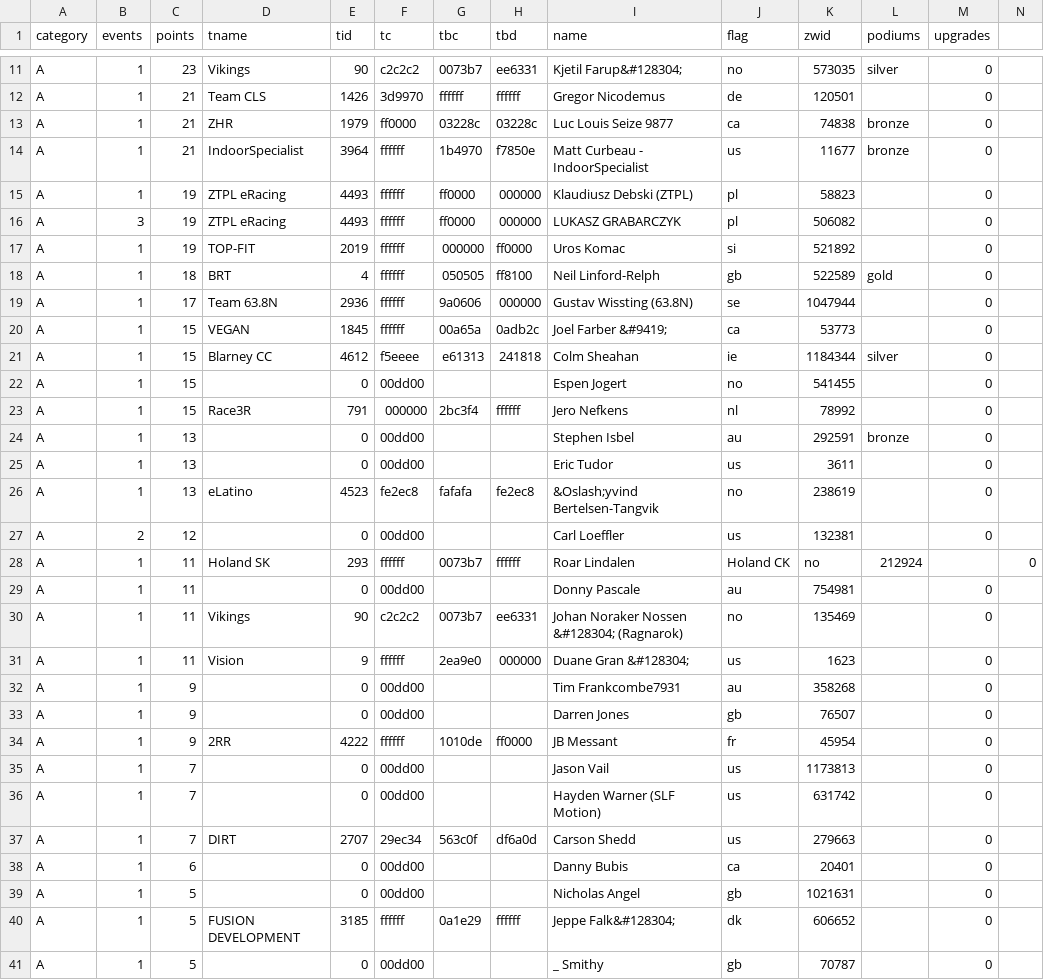
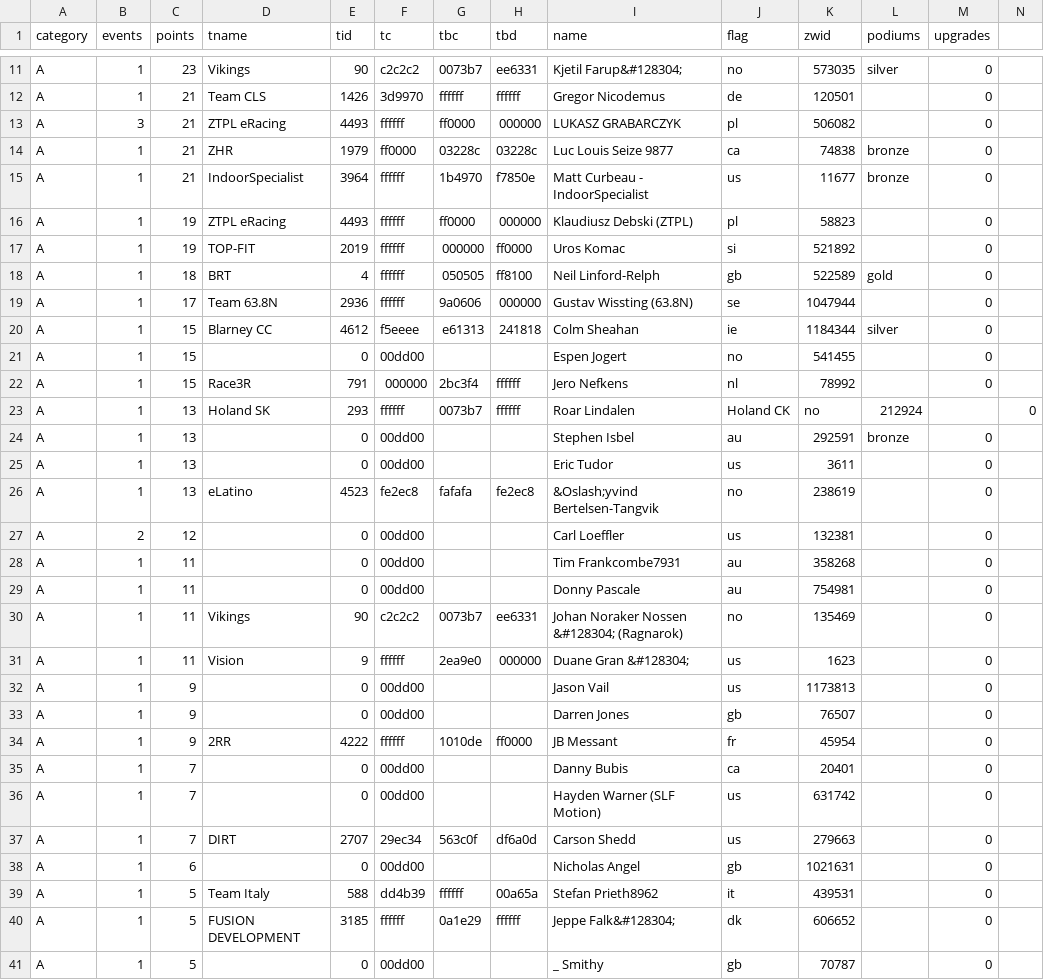
Before and after one commit to jessicah/boltrace.team, a CSV file: _data/2019/series_6/irongoat.csv, drawn as a sheet; only a part is shown, gaps mark what is left out; the diff covers the shown part only.

```diff
--- a/_data/2019/series_6/irongoat.csv
+++ b/_data/2019/series_6/irongoat.csv
@@ -12,2 +12,3 @@ A,1,23,Vikings,90,c2c2c2,0073b7,ee6331,Kjetil Farup&#128304;,no,573035,silver,0
 A,1,21,Team CLS,1426,3d9970,ffffff,ffffff,Gregor Nicodemus,de,120501,,0
+A,3,21,ZTPL eRacing,4493,ffffff,ff0000,000000,LUKASZ GRABARCZYK,pl,506082,,0
 A,1,21,ZHR,1979,ff0000,03228c,03228c,Luc  Louis Seize 9877,ca,74838,bronze,0
@@ -15,3 +16,2 @@ A,1,21,IndoorSpecialist,3964,ffffff,1b4970,f7850e,Matt Curbeau - IndoorSpecialis
 A,1,19,ZTPL eRacing,4493,ffffff,ff0000,000000,Klaudiusz Debski (ZTPL),pl,58823,,0
-A,3,19,ZTPL eRacing,4493,ffffff,ff0000,000000,LUKASZ GRABARCZYK,pl,506082,,0
 A,1,19,TOP-FIT,2019,ffffff,000000,ff0000,Uros Komac,si,521892,,0
@@ -19,3 +19,2 @@ A,1,18,BRT,4,ffffff,050505,ff8100,Neil Linford-Relph,gb,522589,gold,0
 A,1,17,Team 63.8N,2936,ffffff,9a0606,000000,Gustav Wissting (63.8N),se,1047944,,0
-A,1,15, VEGAN ,1845,ffffff,00a65a,0adb2c,Joel Farber &#9419;,ca,53773,,0
 A,1,15,Blarney CC,4612,f5eeee,e61313,241818,Colm Sheahan,ie,1184344,silver,0
@@ -23,2 +22,3 @@ A,1,15,,0,00dd00,,,Espen Jogert ,no,541455,,0
 A,1,15,Race3R,791,000000,2bc3f4,ffffff,Jero Nefkens,nl,78992,,0
+A,1,13,Holand SK,293,ffffff,0073b7,ffffff,Roar Lindalen, Holand CK,no,212924,,0
 A,1,13,,0,00dd00,,,Stephen Isbel ,au,292591,bronze,0
@@ -27,3 +27,3 @@ A,1,13,eLatino,4523,fe2ec8,fafafa,fe2ec8,&Oslash;yvind Bertelsen-Tangvik,no,2386
 A,2,12,,0,00dd00,,,Carl Loeffler,us,132381,,0
-A,1,11,Holand SK,293,ffffff,0073b7,ffffff,Roar Lindalen, Holand CK,no,212924,,0
+A,1,11,,0,00dd00,,,Tim Frankcombe7931,au,358268,,0
 A,1,11,,0,00dd00,,,Donny Pascale,au,754981,,0
@@ -31,10 +31,10 @@ A,1,11,Vikings,90,c2c2c2,0073b7,ee6331,Johan Noraker Nossen &#128304; (Ragnarok)
 A,1,11,Vision,9,ffffff,2ea9e0,000000,Duane Gran &#128304;,us,1623,,0
-A,1,9,,0,00dd00,,,Tim Frankcombe7931,au,358268,,0
+A,1,9,,0,00dd00,,,Jason Vail,us,1173813,,0
 A,1,9,,0,00dd00,,,Darren Jones,gb,76507,,0
 A,1,9,2RR,4222,ffffff,1010de,ff0000,JB Messant,fr,45954,,0
-A,1,7,,0,00dd00,,,Jason Vail,us,1173813,,0
+A,1,7,,0,00dd00,,,Danny Bubis,ca,20401,,0
 A,1,7,,0,00dd00,,,Hayden Warner (SLF Motion),us,631742,,0
 A,1,7,DIRT,2707,29ec34,563c0f,df6a0d,Carson Shedd,us,279663,,0
-A,1,6,,0,00dd00,,,Danny Bubis,ca,20401,,0
-A,1,5,,0,00dd00,,,Nicholas Angel,gb,1021631,,0
+A,1,6,,0,00dd00,,,Nicholas Angel,gb,1021631,,0
+A,1,5,Team Italy,588,dd4b39,ffffff,00a65a,Stefan Prieth8962,it,439531,,0
 A,1,5,FUSION DEVELOPMENT,3185,ffffff,0a1e29,ffffff,Jeppe Falk&#128304;,dk,606652,,0
```
Also changed, not shown: 1 removed row and 16 edited cells elsewhere in this file, _data/2019/series_6/ages.csv, _data/2019/series_6/agesteam.csv, 5 other files.
